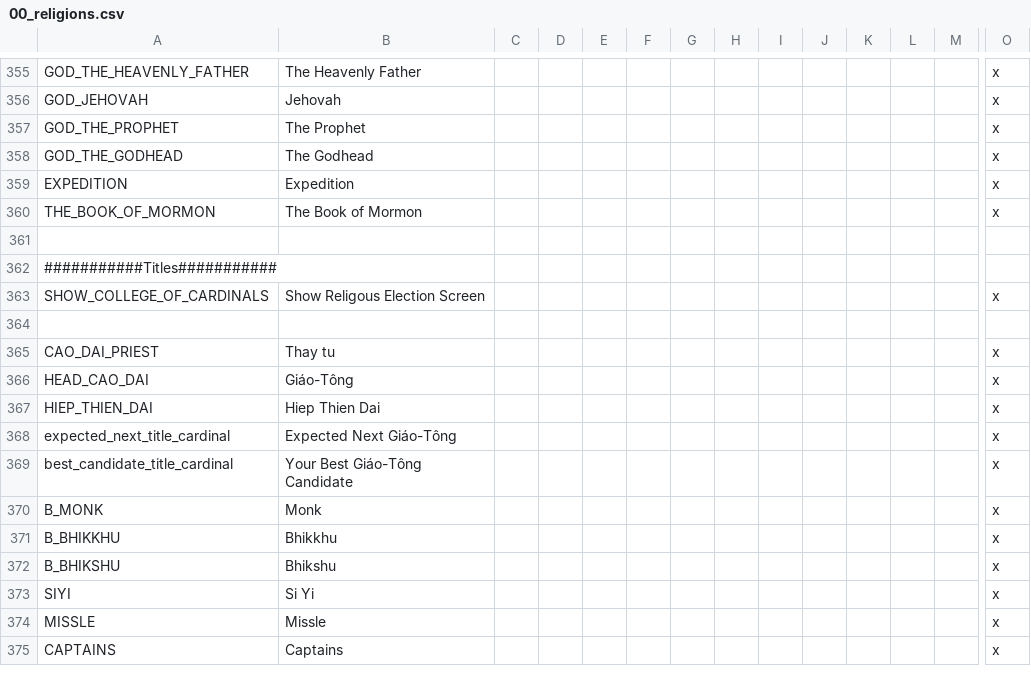
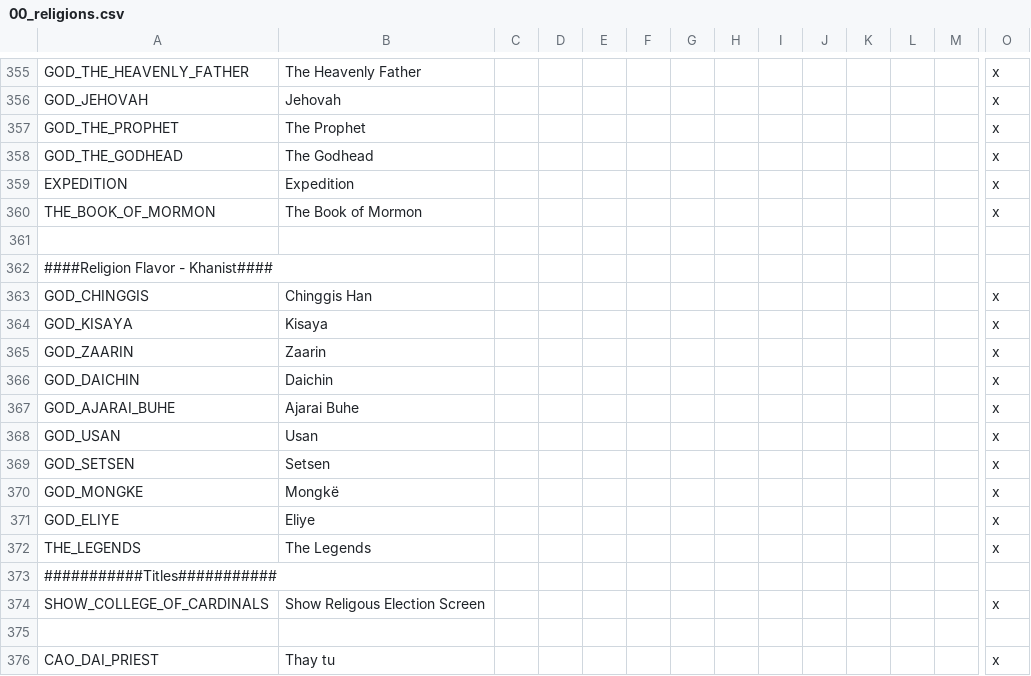
Before and after one commit to derdang/posttoyo, a CSV file: After the End Orientalis/localisation/00_religions.csv, drawn as a sheet; only a part is shown, gaps mark what is left out; the shorter side is filled out with more unchanged rows; rows hold the shown columns only; the diff names each change by its address in the sheet, - before the commit and + after, or states it on an @@ line.

Commit message:
Khanist locs
Importing Khanist locs from Eurasia

```diff
--- a/After the End Orientalis/localisation/00_religions.csv
+++ b/After the End Orientalis/localisation/00_religions.csv
+row 362: ####Religion Flavor - Khanist####
+row 363: GOD_CHINGGIS | Chinggis Han |  |  |  |  |  |  |  |  |  |  |  | x
+row 364: GOD_KISAYA | Kisaya |  |  |  |  |  |  |  |  |  |  |  | x
+row 365: GOD_ZAARIN | Zaarin |  |  |  |  |  |  |  |  |  |  |  | x
+row 366: GOD_DAICHIN | Daichin |  |  |  |  |  |  |  |  |  |  |  | x
+row 367: GOD_AJARAI_BUHE | Ajarai Buhe |  |  |  |  |  |  |  |  |  |  |  | x
+row 368: GOD_USAN | Usan |  |  |  |  |  |  |  |  |  |  |  | x
+row 369: GOD_SETSEN | Setsen |  |  |  |  |  |  |  |  |  |  |  | x
+row 370: GOD_MONGKE | Mongkë |  |  |  |  |  |  |  |  |  |  |  | x
+row 371: GOD_ELIYE | Eliye |  |  |  |  |  |  |  |  |  |  |  | x
+row 372: THE_LEGENDS | The Legends |  |  |  |  |  |  |  |  |  |  |  | x
```
